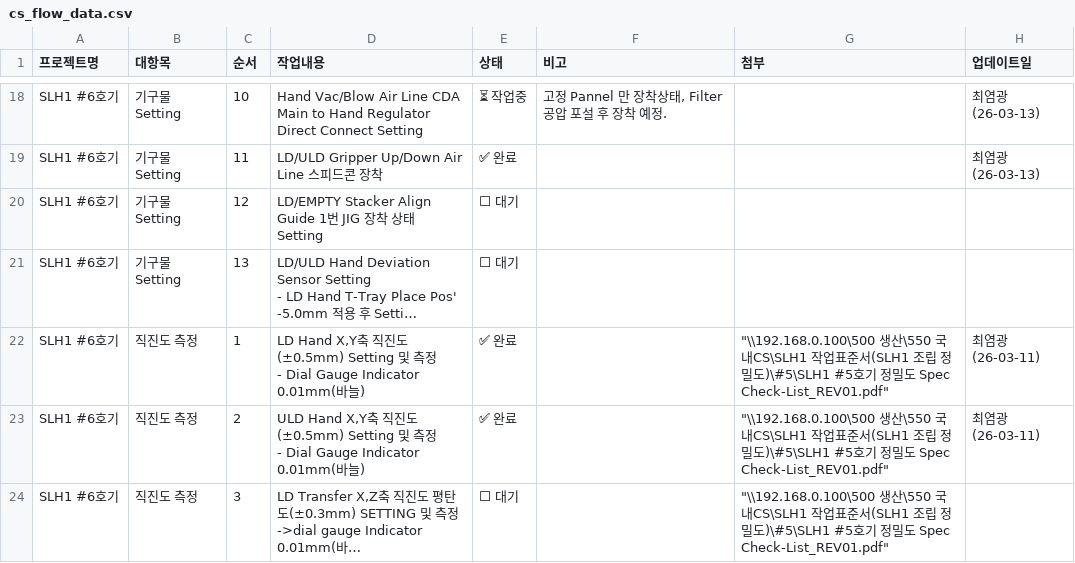
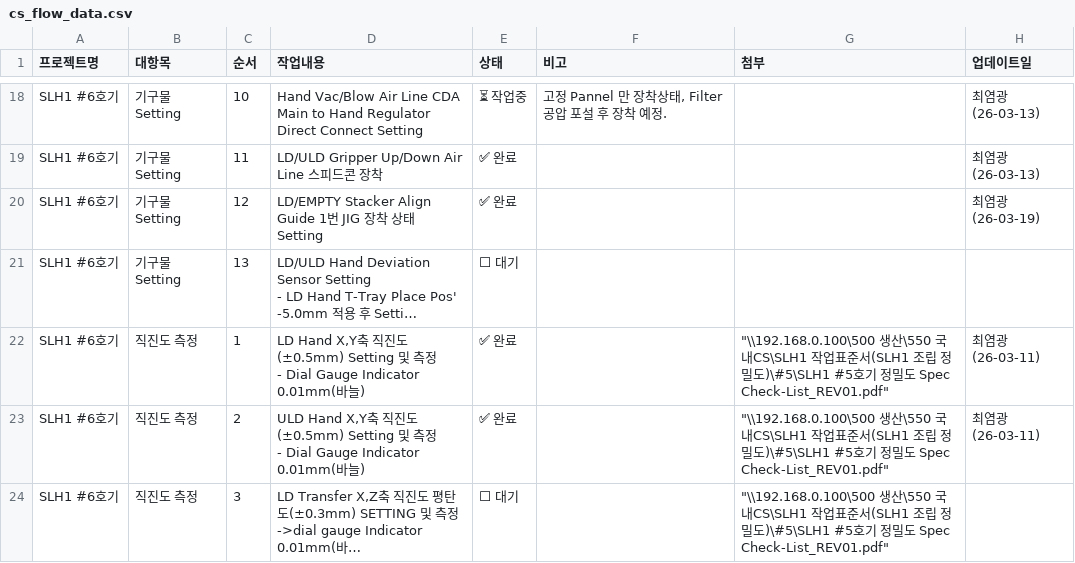
Before and after one commit to Saltlightchoi/my-work-log, a CSV file: cs_flow_data.csv, drawn as a sheet; only a part is shown, gaps mark what is left out; long unchanged cells end in …; the diff names each change by its address in the sheet, - before the commit and + after, or states it on an @@ line.

Commit message:
Update: SLH1 #6호기

```diff
--- a/cs_flow_data.csv
+++ b/cs_flow_data.csv
-E20 (상태): ⬜ 대기
+E20 (상태): ✅ 완료
-H20 (업데이트일): (empty)
+H20 (업데이트일): 최염광 (26-03-19)
```
